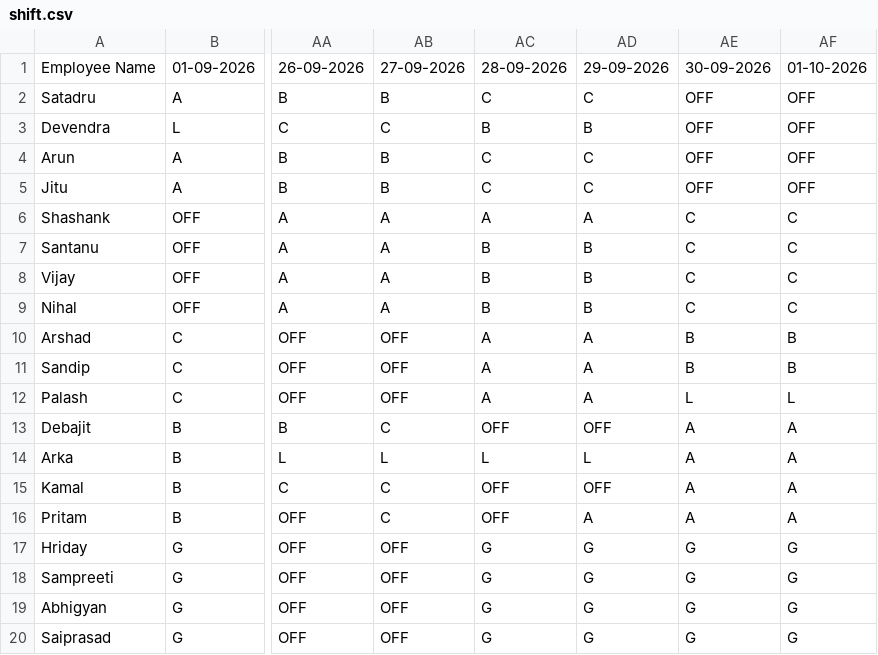
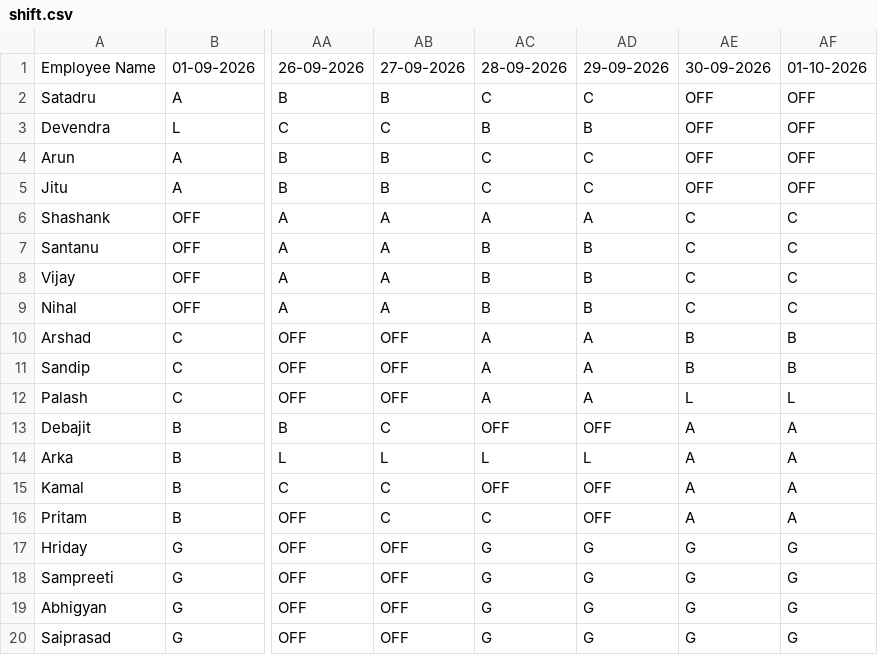
Before and after one commit to debajitd1292/ppu, a CSV file: shift.csv, drawn as a sheet; only a part is shown, gaps mark what is left out; the diff names each change by its address in the sheet, - before the commit and + after, or states it on an @@ line.

Commit message:
Update shift.csv

```diff
--- a/shift.csv
+++ b/shift.csv
-AC16: OFF
+AC16: C
-AD16: A
+AD16: OFF
```
